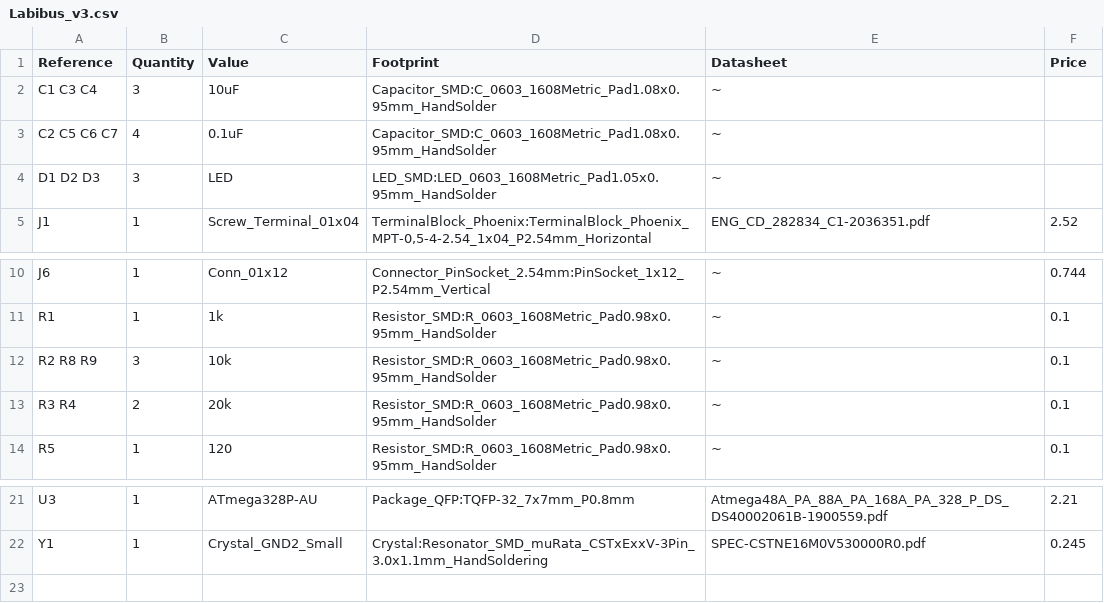
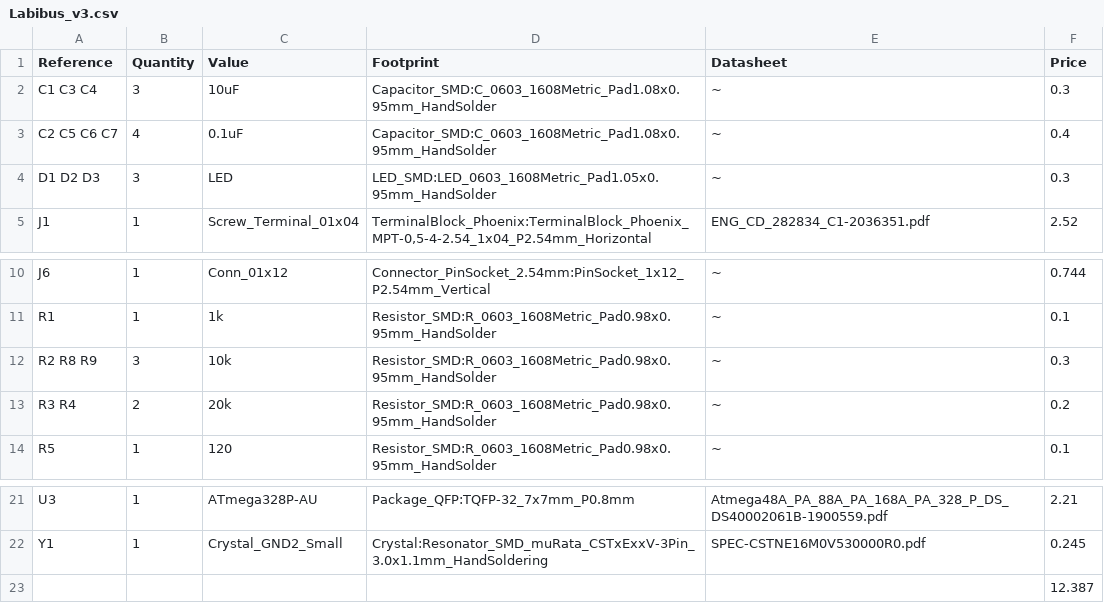
Before and after one commit to narzul/Labibus_v3, a CSV file: Labibus_v3/Labibus_v3.csv, drawn as a sheet; only a part is shown, gaps mark what is left out.

```diff
--- a/Labibus_v3/Labibus_v3.csv
+++ b/Labibus_v3/Labibus_v3.csv
@@ -1,5 +1,5 @@
 Reference, Quantity, Value, Footprint, Datasheet,Price
-C1 C3 C4 ,3,10uF,Capacitor_SMD:C_0603_1608Metric_Pad1.08x0.95mm_HandSolder,~,
-C2 C5 C6 C7 ,4,0.1uF,Capacitor_SMD:C_0603_1608Metric_Pad1.08x0.95mm_HandSolder,~,
-D1 D2 D3 ,3,LED,LED_SMD:LED_0603_1608Metric_Pad1.05x0.95mm_HandSolder,~,
+C1 C3 C4 ,3,10uF,Capacitor_SMD:C_0603_1608Metric_Pad1.08x0.95mm_HandSolder,~,0.3
+C2 C5 C6 C7 ,4,0.1uF,Capacitor_SMD:C_0603_1608Metric_Pad1.08x0.95mm_HandSolder,~,0.4
+D1 D2 D3 ,3,LED,LED_SMD:LED_0603_1608Metric_Pad1.05x0.95mm_HandSolder,~,0.3
 J1 ,1,Screw_Terminal_01x04,"TerminalBlock_Phoenix:TerminalBlock_Phoenix_MPT-0,5-4-2.54_1x04_P2.54mm_Horizontal",ENG_CD_282834_C1-2036351.pdf,2.52
@@ -11,4 +11,4 @@ J6 ,1,Conn_01x12,Connector_PinSocket_2.54mm:PinSocket_1x12_P2.54mm_Vertical,~,0.
 R1 ,1,1k,Resistor_SMD:R_0603_1608Metric_Pad0.98x0.95mm_HandSolder,~,0.1
-R2 R8 R9 ,3,10k,Resistor_SMD:R_0603_1608Metric_Pad0.98x0.95mm_HandSolder,~,0.1
-R3 R4 ,2,20k,Resistor_SMD:R_0603_1608Metric_Pad0.98x0.95mm_HandSolder,~,0.1
+R2 R8 R9 ,3,10k,Resistor_SMD:R_0603_1608Metric_Pad0.98x0.95mm_HandSolder,~,0.3
+R3 R4 ,2,20k,Resistor_SMD:R_0603_1608Metric_Pad0.98x0.95mm_HandSolder,~,0.2
 R5 ,1,120,Resistor_SMD:R_0603_1608Metric_Pad0.98x0.95mm_HandSolder,~,0.1
@@ -22 +22,2 @@ U3 ,1,ATmega328P-AU,Package_QFP:TQFP-32_7x7mm_P0.8mm,Atmega48A_PA_88A_PA_168A_PA
 Y1 ,1,Crystal_GND2_Small,Crystal:Resonator_SMD_muRata_CSTxExxV-3Pin_3.0x1.1mm_HandSoldering,SPEC-CSTNE16M0V530000R0.pdf,0.245
+,,,,,12.387
```
Also changed, not shown: 2 other files.
